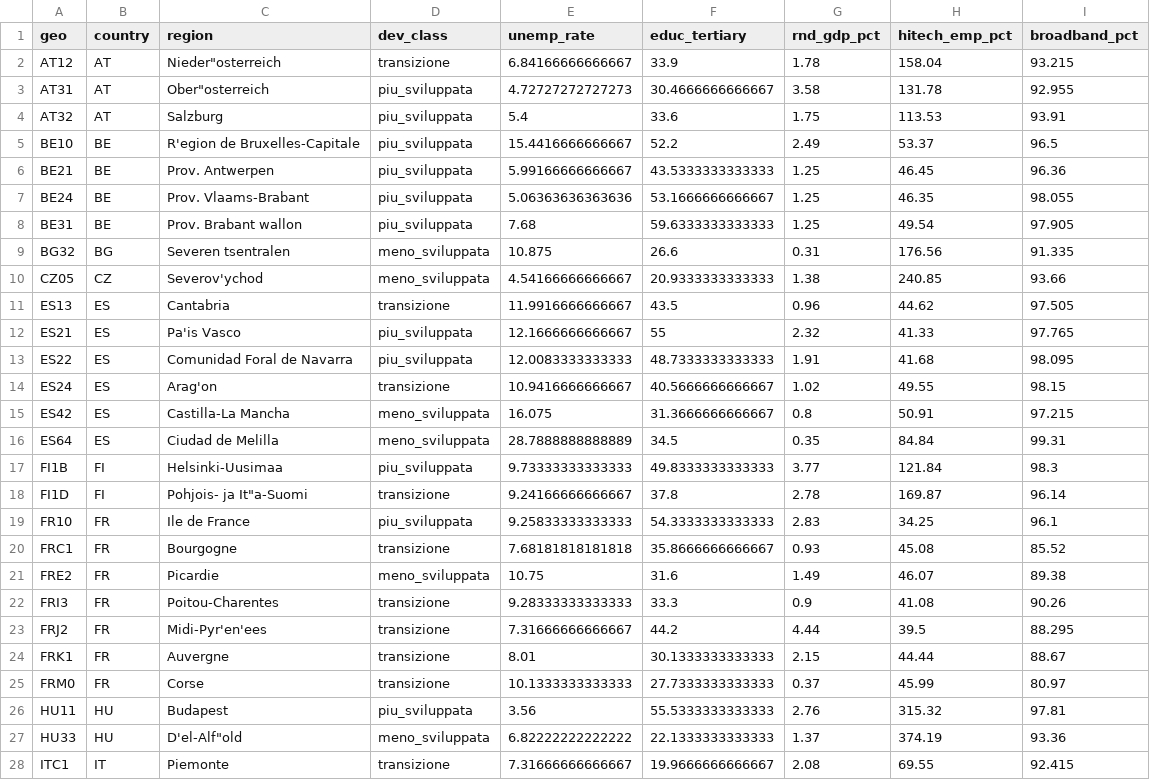
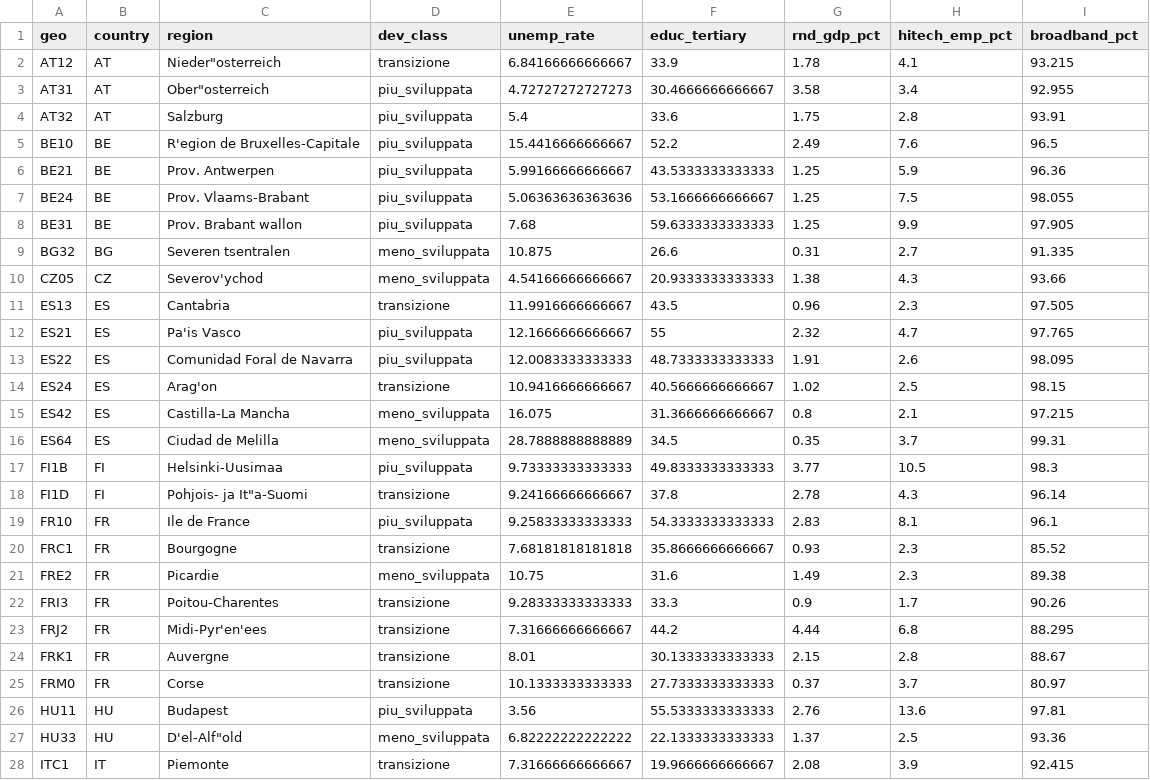
Before and after one commit to martinaspeciale/stats2-regional-development-classification, a CSV file: data/regions_test.csv, drawn as a sheet; only a part is shown; the diff covers the shown part only.

```diff
--- a/data/regions_test.csv
+++ b/data/regions_test.csv
@@ -1,28 +1,28 @@
 "geo","country","region","dev_class","unemp_rate","educ_tertiary","rnd_gdp_pct","hitech_emp_pct","broadband_pct"
-"AT12","AT","Nieder""osterreich","transizione",6.84166666666667,33.9,1.78,158.04,93.215
-"AT31","AT","Ober""osterreich","piu_sviluppata",4.72727272727273,30.4666666666667,3.58,131.78,92.955
-"AT32","AT","Salzburg","piu_sviluppata",5.4,33.6,1.75,113.53,93.91
-"BE10","BE","R'egion de Bruxelles-Capitale","piu_sviluppata",15.4416666666667,52.2,2.49,53.37,96.5
-"BE21","BE","Prov. Antwerpen","piu_sviluppata",5.99166666666667,43.5333333333333,1.25,46.45,96.36
-"BE24","BE","Prov. Vlaams-Brabant","piu_sviluppata",5.06363636363636,53.1666666666667,1.25,46.35,98.055
-"BE31","BE","Prov. Brabant wallon","piu_sviluppata",7.68,59.6333333333333,1.25,49.54,97.905
-"BG32","BG","Severen tsentralen","meno_sviluppata",10.875,26.6,0.31,176.56,91.335
-"CZ05","CZ","Severov'ychod","meno_sviluppata",4.54166666666667,20.9333333333333,1.38,240.85,93.66
-"ES13","ES","Cantabria","transizione",11.9916666666667,43.5,0.96,44.62,97.505
-"ES21","ES","Pa'is Vasco","piu_sviluppata",12.1666666666667,55,2.32,41.33,97.765
-"ES22","ES","Comunidad Foral de Navarra","piu_sviluppata",12.0083333333333,48.7333333333333,1.91,41.68,98.095
-"ES24","ES","Arag'on","transizione",10.9416666666667,40.5666666666667,1.02,49.55,98.15
-"ES42","ES","Castilla-La Mancha","meno_sviluppata",16.075,31.3666666666667,0.8,50.91,97.215
-"ES64","ES","Ciudad de Melilla","meno_sviluppata",28.7888888888889,34.5,0.35,84.84,99.31
-"FI1B","FI","Helsinki-Uusimaa","piu_sviluppata",9.73333333333333,49.8333333333333,3.77,121.84,98.3
-"FI1D","FI","Pohjois- ja It""a-Suomi","transizione",9.24166666666667,37.8,2.78,169.87,96.14
-"FR10","FR","Ile de France","piu_sviluppata",9.25833333333333,54.3333333333333,2.83,34.25,96.1
-"FRC1","FR","Bourgogne","transizione",7.68181818181818,35.8666666666667,0.93,45.08,85.52
-"FRE2","FR","Picardie","meno_sviluppata",10.75,31.6,1.49,46.07,89.38
-"FRI3","FR","Poitou-Charentes","transizione",9.28333333333333,33.3,0.9,41.08,90.26
-"FRJ2","FR","Midi-Pyr'en'ees","transizione",7.31666666666667,44.2,4.44,39.5,88.295
-"FRK1","FR","Auvergne","transizione",8.01,30.1333333333333,2.15,44.44,88.67
-"FRM0","FR","Corse","transizione",10.1333333333333,27.7333333333333,0.37,45.99,80.97
-"HU11","HU","Budapest","piu_sviluppata",3.56,55.5333333333333,2.76,315.32,97.81
-"HU33","HU","D'el-Alf""old","meno_sviluppata",6.82222222222222,22.1333333333333,1.37,374.19,93.36
-"ITC1","IT","Piemonte","transizione",7.31666666666667,19.9666666666667,2.08,69.55,92.415
+"AT12","AT","Nieder""osterreich","transizione",6.84166666666667,33.9,1.78,4.1,93.215
+"AT31","AT","Ober""osterreich","piu_sviluppata",4.72727272727273,30.4666666666667,3.58,3.4,92.955
+"AT32","AT","Salzburg","piu_sviluppata",5.4,33.6,1.75,2.8,93.91
+"BE10","BE","R'egion de Bruxelles-Capitale","piu_sviluppata",15.4416666666667,52.2,2.49,7.6,96.5
+"BE21","BE","Prov. Antwerpen","piu_sviluppata",5.99166666666667,43.5333333333333,1.25,5.9,96.36
+"BE24","BE","Prov. Vlaams-Brabant","piu_sviluppata",5.06363636363636,53.1666666666667,1.25,7.5,98.055
+"BE31","BE","Prov. Brabant wallon","piu_sviluppata",7.68,59.6333333333333,1.25,9.9,97.905
+"BG32","BG","Severen tsentralen","meno_sviluppata",10.875,26.6,0.31,2.7,91.335
+"CZ05","CZ","Severov'ychod","meno_sviluppata",4.54166666666667,20.9333333333333,1.38,4.3,93.66
+"ES13","ES","Cantabria","transizione",11.9916666666667,43.5,0.96,2.3,97.505
+"ES21","ES","Pa'is Vasco","piu_sviluppata",12.1666666666667,55,2.32,4.7,97.765
+"ES22","ES","Comunidad Foral de Navarra","piu_sviluppata",12.0083333333333,48.7333333333333,1.91,2.6,98.095
+"ES24","ES","Arag'on","transizione",10.9416666666667,40.5666666666667,1.02,2.5,98.15
+"ES42","ES","Castilla-La Mancha","meno_sviluppata",16.075,31.3666666666667,0.8,2.1,97.215
+"ES64","ES","Ciudad de Melilla","meno_sviluppata",28.7888888888889,34.5,0.35,3.7,99.31
+"FI1B","FI","Helsinki-Uusimaa","piu_sviluppata",9.73333333333333,49.8333333333333,3.77,10.5,98.3
+"FI1D","FI","Pohjois- ja It""a-Suomi","transizione",9.24166666666667,37.8,2.78,4.3,96.14
+"FR10","FR","Ile de France","piu_sviluppata",9.25833333333333,54.3333333333333,2.83,8.1,96.1
+"FRC1","FR","Bourgogne","transizione",7.68181818181818,35.8666666666667,0.93,2.3,85.52
+"FRE2","FR","Picardie","meno_sviluppata",10.75,31.6,1.49,2.3,89.38
+"FRI3","FR","Poitou-Charentes","transizione",9.28333333333333,33.3,0.9,1.7,90.26
+"FRJ2","FR","Midi-Pyr'en'ees","transizione",7.31666666666667,44.2,4.44,6.8,88.295
+"FRK1","FR","Auvergne","transizione",8.01,30.1333333333333,2.15,2.8,88.67
+"FRM0","FR","Corse","transizione",10.1333333333333,27.7333333333333,0.37,3.7,80.97
+"HU11","HU","Budapest","piu_sviluppata",3.56,55.5333333333333,2.76,13.6,97.81
+"HU33","HU","D'el-Alf""old","meno_sviluppata",6.82222222222222,22.1333333333333,1.37,2.5,93.36
+"ITC1","IT","Piemonte","transizione",7.31666666666667,19.9666666666667,2.08,3.9,92.415
```
Also changed, not shown: 12 edited cells elsewhere in this file, data/regions_full.csv, data/regions_raw.csv, 2 other files.
